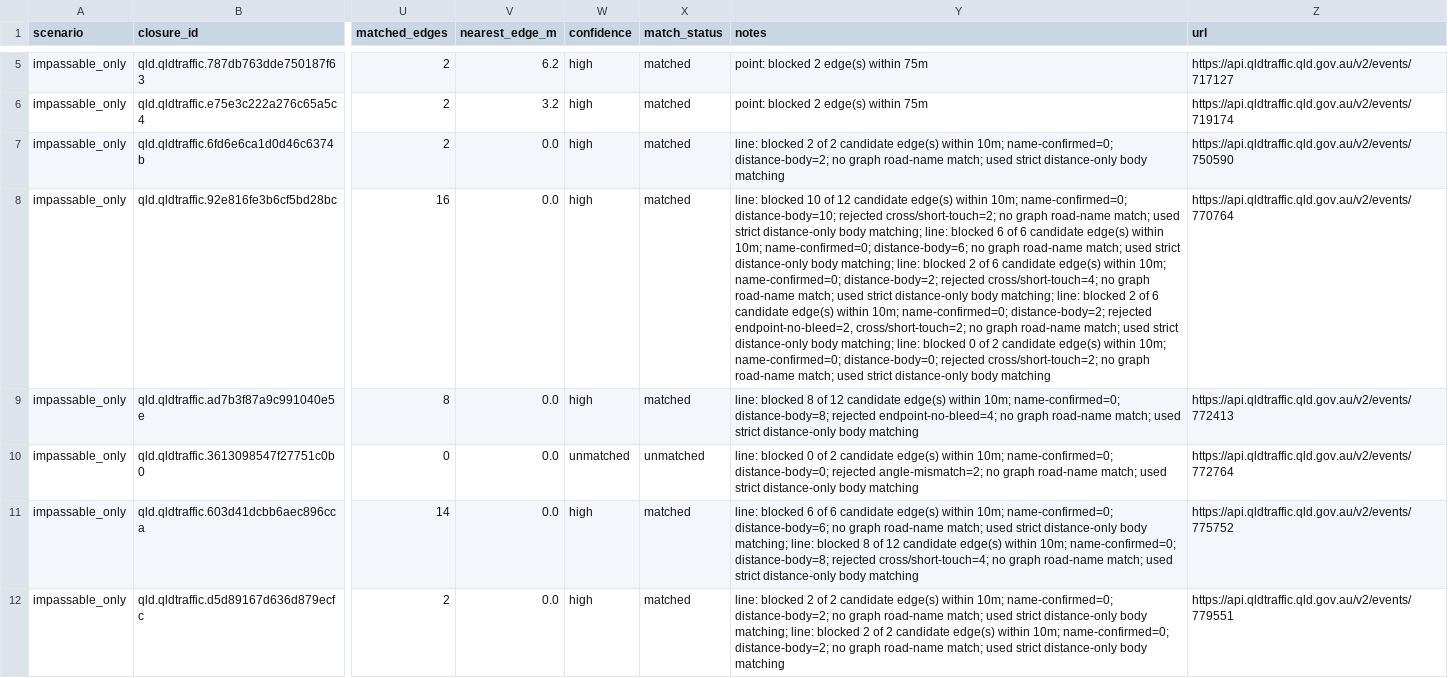
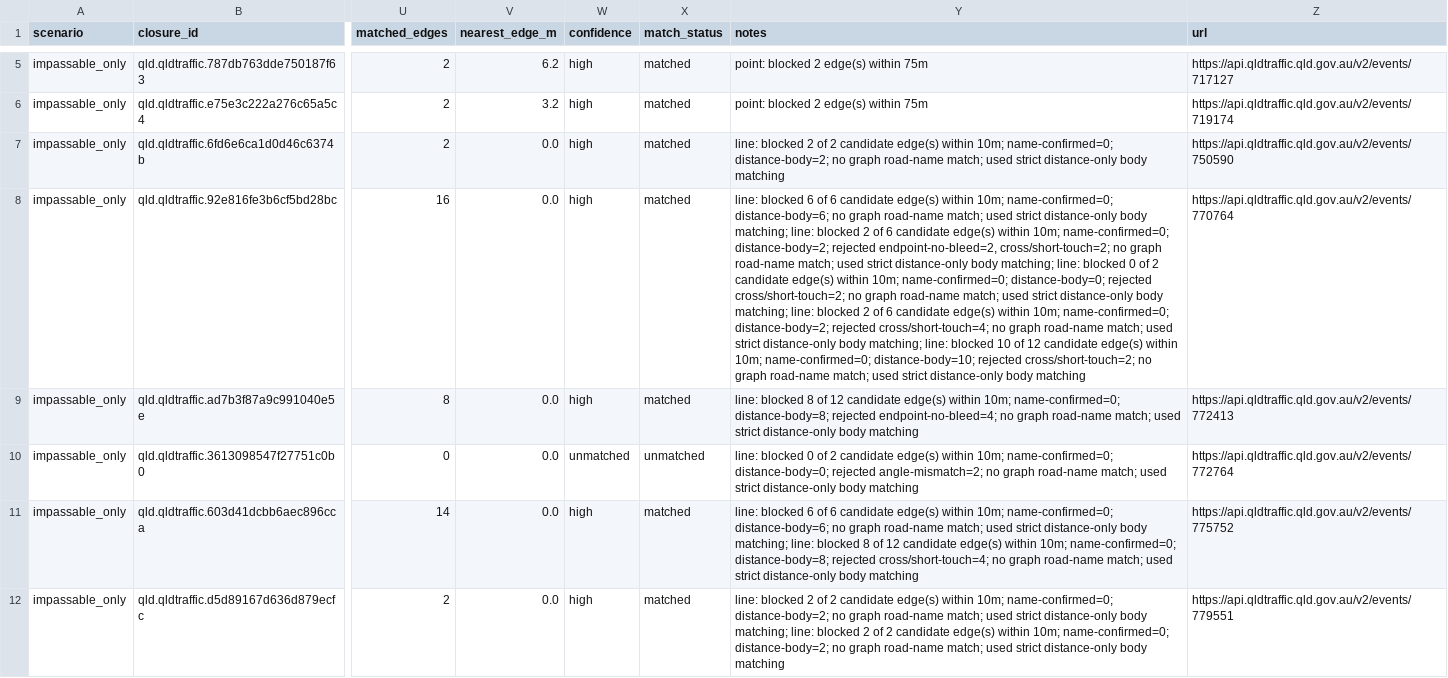
Before and after one commit to gowlettluke/qld_only_isolation, a CSV file: out_isolation_current/closure_match_report_qld.csv, drawn as a sheet; only a part is shown, gaps mark what is left out; the diff covers the shown part only; the diff names each change by its address in the sheet, - before the commit and + after, or states it on an @@ line.

```diff
--- a/out_isolation_current/closure_match_report_qld.csv
+++ b/out_isolation_current/closure_match_report_qld.csv
-Y8 (notes): line: blocked 10 of 12 candidate edge(s) within 10m; name-confirmed=0; distance-body=10; rejected cross/short-touch=2; no graph road-name match; used strict distance-only body matching; line: blocked 6 of 6 candidate edge(s) within 10m; name-confirmed=0; distance-body=6; no graph road-name match; used strict distance-only body matching; line: blocked 2 of 6 candidate edge(s) within 10m; name-confirmed=0; distance-body=2; rejected cross/short-touch=4; no graph road-name match; used strict distance-only body matching; line: blocked 2 of 6 candidate edge(s) within 10m; name-confirmed=0; distance-body=2; rejected endpoint-no-bleed=2, cross/short-touch=2; no graph road-name match; used strict distance-only body matching; line: blocked 0 of 2 candidate edge(s) within 10m; name-confirmed=0; distance-body=0; rejected cross/short-touch=2;…
+Y8 (notes): line: blocked 6 of 6 candidate edge(s) within 10m; name-confirmed=0; distance-body=6; no graph road-name match; used strict distance-only body matching; line: blocked 2 of 6 candidate edge(s) within 10m; name-confirmed=0; distance-body=2; rejected endpoint-no-bleed=2, cross/short-touch=2; no graph road-name match; used strict distance-only body matching; line: blocked 0 of 2 candidate edge(s) within 10m; name-confirmed=0; distance-body=0; rejected cross/short-touch=2; no graph road-name match; used strict distance-only body matching; line: blocked 2 of 6 candidate edge(s) within 10m; name-confirmed=0; distance-body=2; rejected cross/short-touch=4; no graph road-name match; used strict distance-only body matching; line: blocked 10 of 12 candidate edge(s) within 10m; name-confirmed=0; distance-body=10; rejected cross/short-touch=2;…
```
Also changed, not shown: 12 edited cells elsewhere in this file, 5 other files.
